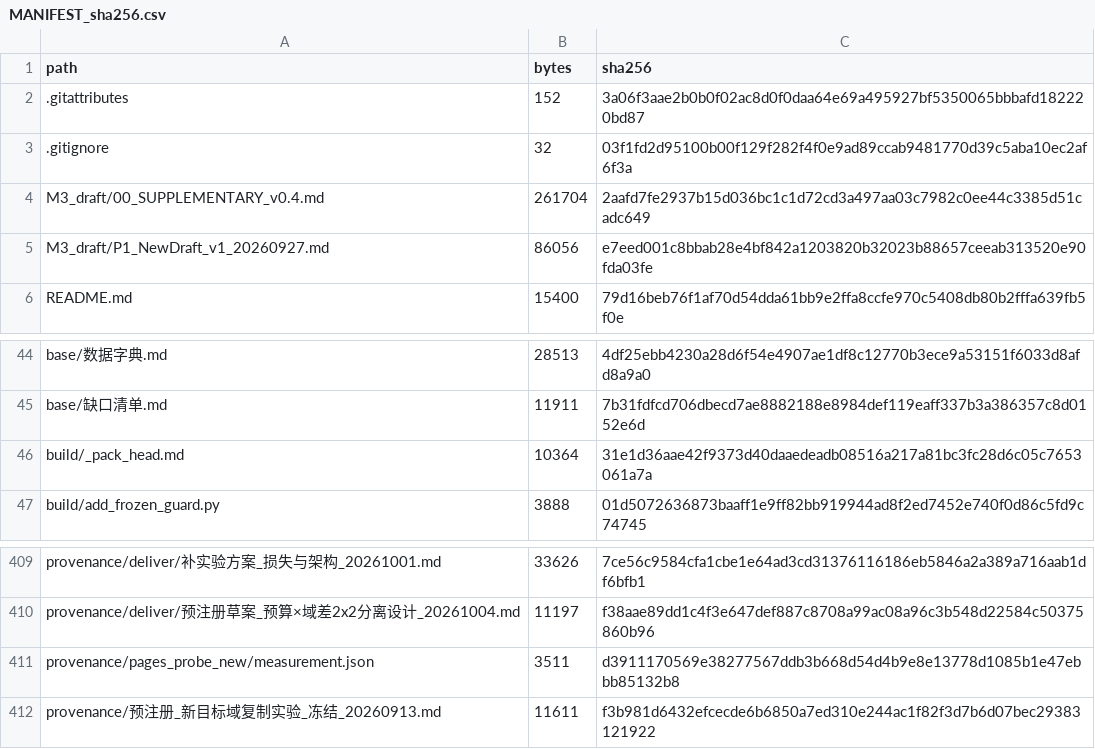
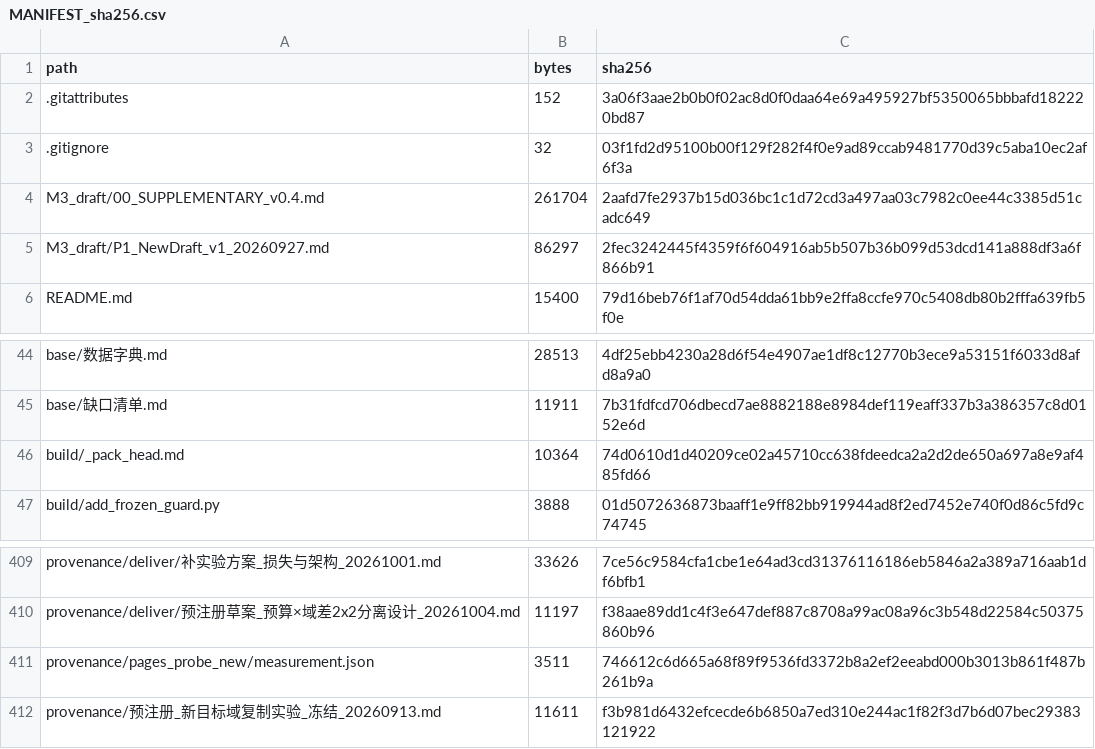
Before and after one commit to YBP2005/Cross-Domain-YOLOv12, a CSV file: MANIFEST_sha256.csv, drawn as a sheet; only a part is shown, gaps mark what is left out.

```diff
--- a/MANIFEST_sha256.csv
+++ b/MANIFEST_sha256.csv
@@ -4,3 +4,3 @@ path,bytes,sha256
 M3_draft/00_SUPPLEMENTARY_v0.4.md,261704,2aafd7fe2937b15d036bc1c1d72cd3a497aa03c7982c0ee44c3385d51cadc649
-M3_draft/P1_NewDraft_v1_20260927.md,86056,e7eed001c8bbab28e4bf842a1203820b32023b88657ceeab313520e90fda03fe
+M3_draft/P1_NewDraft_v1_20260927.md,86297,2fec3242445f4359f6f604916ab5b507b36b099d53dcd141a888df3a6f866b91
 README.md,15400,79d16beb76f1af70d54dda61bb9e2ffa8ccfe970c5408db80b2fffa639fb5f0e
@@ -45,3 +45,3 @@ base/数据字典.md,28513,4df25ebb4230a28d6f54e4907ae1df8c12770b3ece9a53151f603
 base/缺口清单.md,11911,7b31fdfcd706dbecd7ae8882188e8984def119eaff337b3a386357c8d0152e6d
-build/_pack_head.md,10364,31e1d36aae42f9373d40daaedeadb08516a217a81bc3fc28d6c05c7653061a7a
+build/_pack_head.md,10364,74d0610d1d40209ce02a45710cc638fdeedca2a2d2de650a697a8e9af485fd66
 build/add_frozen_guard.py,3888,01d5072636873baaff1e9ff82bb919944ad8f2ed7452e740f0d86c5fd9c74745
@@ -410,3 +410,3 @@ provenance/deliver/补实验方案_损失与架构_20261001.md,33626,7ce56c9584c
 provenance/deliver/预注册草案_预算×域差2x2分离设计_20261004.md,11197,f38aae89dd1c4f3e647def887c8708a99ac08a96c3b548d22584c50375860b96
-provenance/pages_probe_new/measurement.json,3511,d3911170569e38277567ddb3b668d54d4b9e8e13778d1085b1e47ebbb85132b8
+provenance/pages_probe_new/measurement.json,3511,746612c6d665a68f89f9536fd3372b8a2ef2eeabd000b3013b861f487b261b9a
 provenance/预注册_新目标域复制实验_冻结_20260913.md,11611,f3b981d6432efcecde6b6850a7ed310e244ac1f82f3d7b6d07bec29383121922
```
Also changed, not shown: 3 other files.
